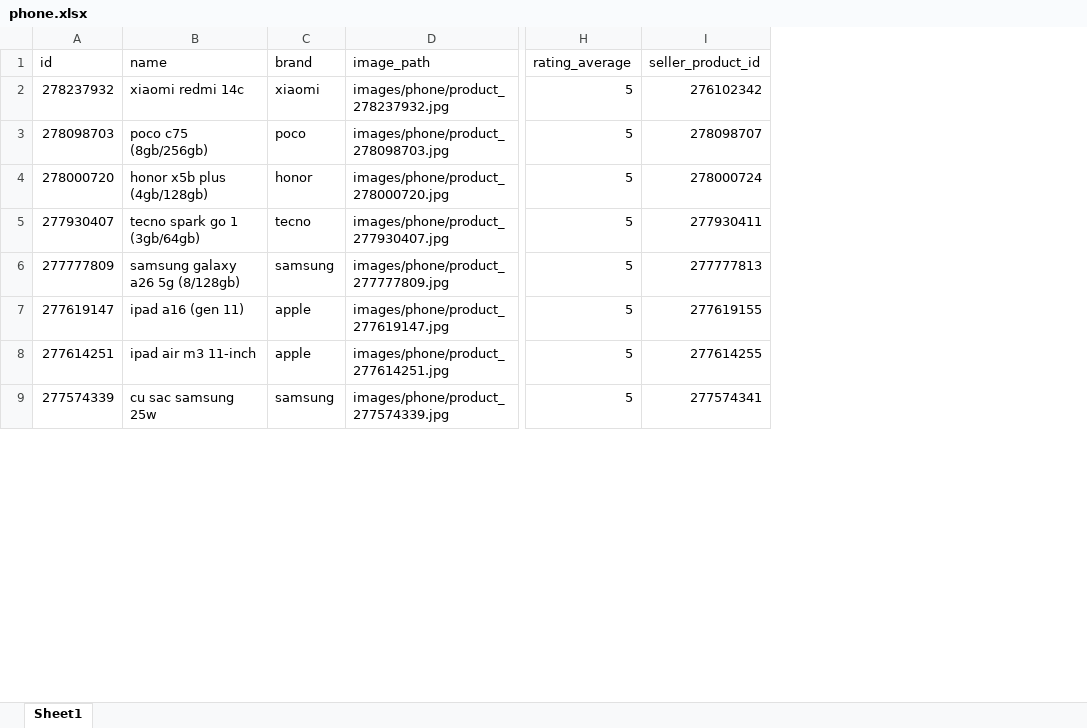
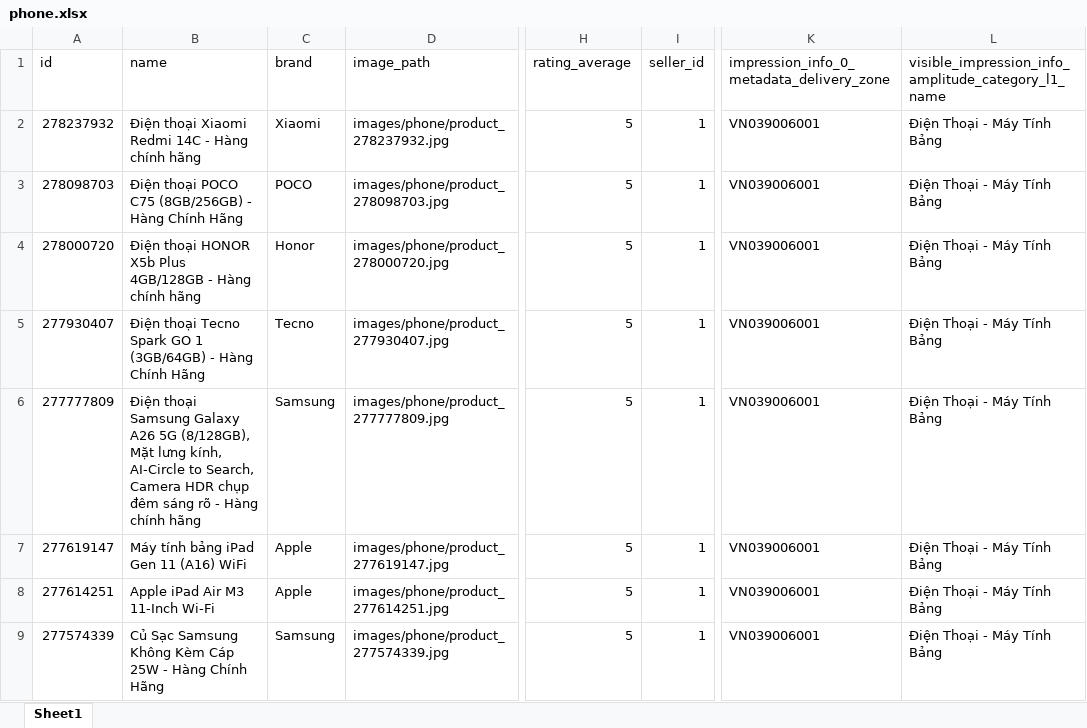
Before and after one commit to PhanKhaiDIen/crawl_data, an Excel workbook: pre-processing/data_cleaned/phone.xlsx, sheet Sheet1, drawn as a sheet; only a part is shown, gaps mark what is left out; values as stored, in another font and other column widths than the file's, no cell formats; removed rows and columns are numbered as before the commit, all else as after; the diff covers the shown part only; the diff names each change by its address in the sheet, - before the commit and + after, or states it on an @@ line.

```diff
--- a/pre-processing/data_cleaned/phone.xlsx (sheet Sheet1)
+++ b/pre-processing/data_cleaned/phone.xlsx (sheet Sheet1)
-column I (seller_product_id), rows 2-9: 276102342 | 278098707 | 278000724 | 277930411 | 277777813 | 277619155 | 277614255 | 277574341
+column I (seller_id), rows 2-9: all 1
+column K, rows 1-9: impression_info_0_metadata_delivery_zone | VN039006001 | VN039006001 | VN039006001 | VN039006001 | VN039006001 | VN039006001 | VN039006001 | VN039006001
+column L, rows 1-9: visible_impression_info_amplitude_category_l1_name | Điện Thoại - Máy Tính Bảng | Điện Thoại - Máy Tính Bảng | Điện Thoại - Máy Tính Bảng | Điện Thoại - Máy Tính Bảng | Điện Thoại - Máy Tính Bảng | Điện Thoại - Máy Tính Bảng | Điện Thoại - Máy Tính Bảng | Điện Thoại - Máy Tính Bảng
-B2 (name): xiaomi redmi 14c
+B2 (name): Điện thoại Xiaomi Redmi 14C - Hàng chính hãng
-C2 (brand): xiaomi
+C2 (brand): Xiaomi
-B3 (name): poco c75 (8gb/256gb)
+B3 (name): Điện thoại POCO C75 (8GB/256GB) - Hàng Chính Hãng
-C3 (brand): poco
+C3 (brand): POCO
-B4 (name): honor x5b plus (4gb/128gb)
+B4 (name): Điện thoại HONOR X5b Plus 4GB/128GB - Hàng chính hãng
-C4 (brand): honor
+C4 (brand): Honor
-B5 (name): tecno spark go 1 (3gb/64gb)
+B5 (name): Điện thoại Tecno Spark GO 1 (3GB/64GB) - Hàng Chính Hãng
-C5 (brand): tecno
+C5 (brand): Tecno
-B6 (name): samsung galaxy a26 5g (8/128gb)
+B6 (name): Điện thoại Samsung Galaxy A26 5G (8/128GB), Mặt lưng kính, AI-Circle to Search, Camera HDR chụp đêm sáng rõ - Hàng chính hãng
-C6 (brand): samsung
+C6 (brand): Samsung
-B7 (name): ipad a16 (gen 11)
+B7 (name): Máy tính bảng iPad Gen 11 (A16) WiFi
-C7:C8 (brand): apple
+C7:C8 (brand): Apple
-B8 (name): ipad air m3 11-inch
+B8 (name): Apple iPad Air M3 11-Inch Wi-Fi
-B9 (name): cu sac samsung 25w
+B9 (name): Củ Sạc Samsung Không Kèm Cáp 25W - Hàng Chính Hãng
-C9 (brand): samsung
+C9 (brand): Samsung
```
Also changed, not shown: 10 added rows and 243 edited cells elsewhere in this sheet, cell formats, pre-processing/data_cleaned/camera.xlsx, pre-processing/data_cleaned/laptop.xlsx, 17 other files.
